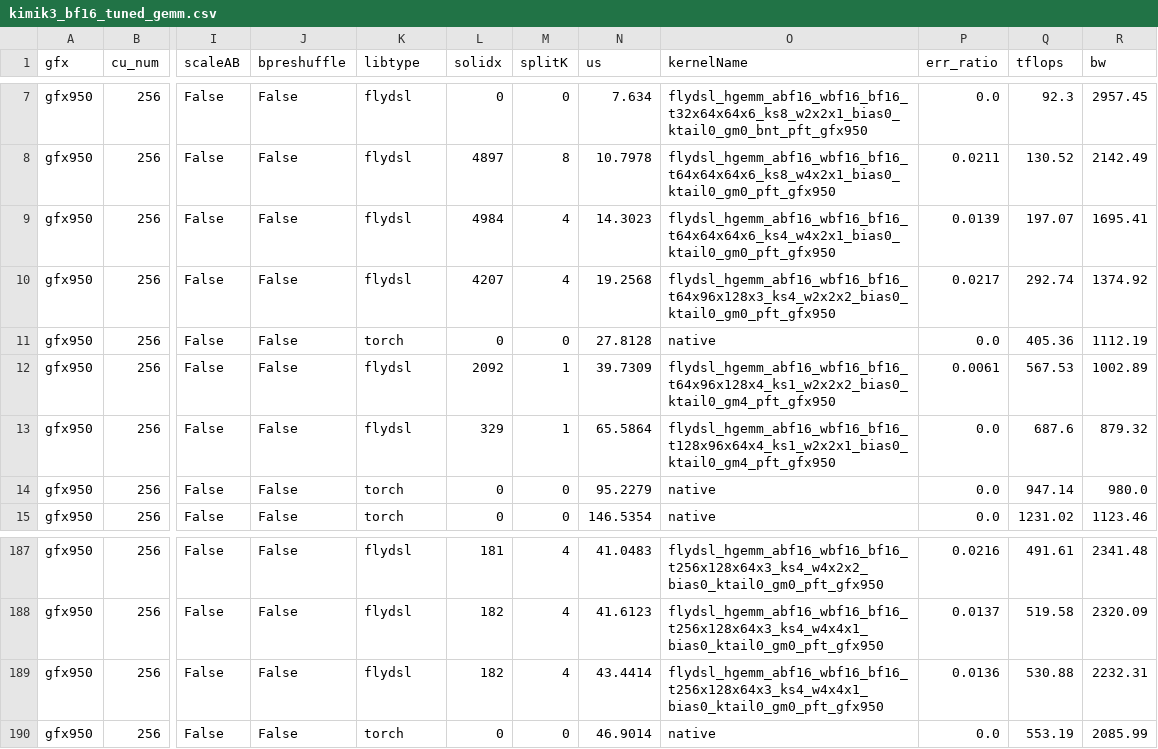
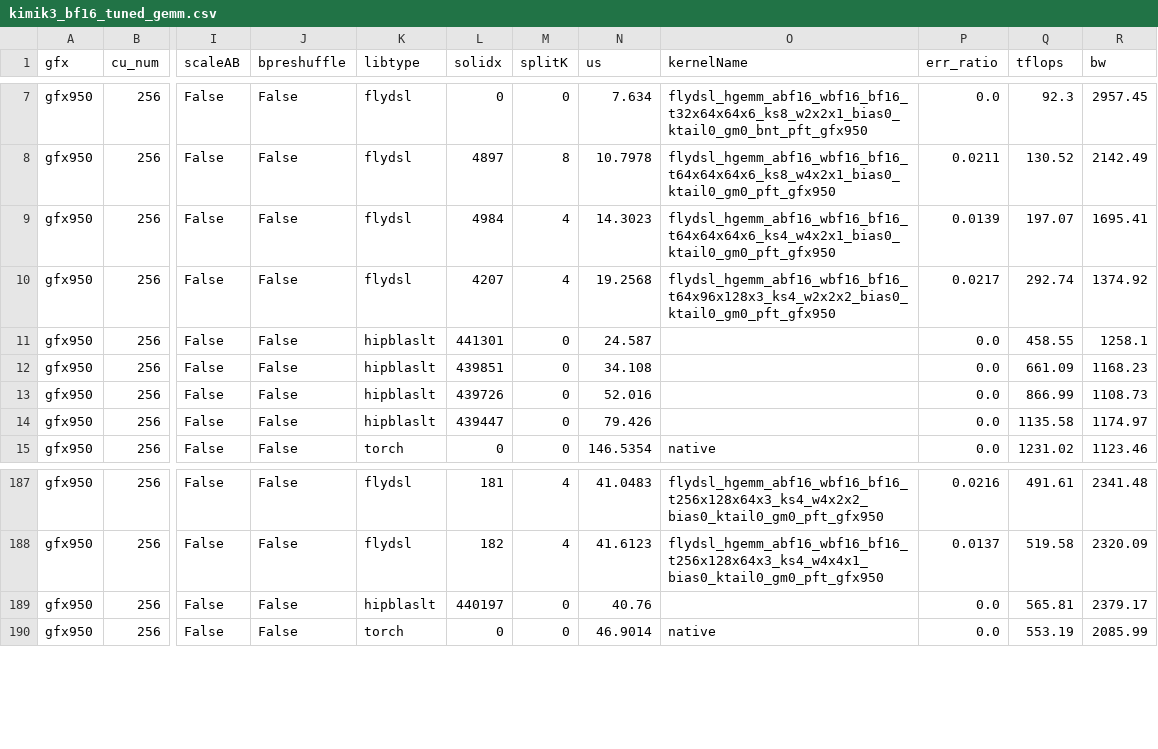
Before and after one commit to whx-sjtu/aiter, a CSV file: aiter/configs/model_configs/kimik3_bf16_tuned_gemm.csv, drawn as a sheet; only a part is shown, gaps mark what is left out; the diff covers the shown part only; the diff names each change by its address in the sheet, - before the commit and + after, or states it on an @@ line.

```diff
--- a/aiter/configs/model_configs/kimik3_bf16_tuned_gemm.csv
+++ b/aiter/configs/model_configs/kimik3_bf16_tuned_gemm.csv
-K11 (libtype): torch
+K11 (libtype): hipblaslt
-L11 (solidx): 0
+L11 (solidx): 441301
-N11 (us): 27.8128
+N11 (us): 24.587
-O11 (kernelName): native
+O11 (kernelName): (empty)
-Q11 (tflops): 405.36
+Q11 (tflops): 458.55
-R11 (bw): 1112.19
+R11 (bw): 1258.1
-K12:K13 (libtype): flydsl
+K12:K13 (libtype): hipblaslt
-L12 (solidx): 2092
+L12 (solidx): 439851
-M12:M13 (splitK): 1
+M12:M13 (splitK): 0
-N12 (us): 39.7309
+N12 (us): 34.108
-O12 (kernelName): flydsl_hgemm_abf16_wbf16_bf16_t64x96x128x4_ks1_w2x2x2_bias0_ktail0_gm4_pft_gfx950
+O12 (kernelName): (empty)
-P12 (err_ratio): 0.0061
+P12 (err_ratio): 0.0
-Q12 (tflops): 567.53
+Q12 (tflops): 661.09
-R12 (bw): 1002.89
+R12 (bw): 1168.23
-L13 (solidx): 329
+L13 (solidx): 439726
-N13 (us): 65.5864
+N13 (us): 52.016
-O13 (kernelName): flydsl_hgemm_abf16_wbf16_bf16_t128x96x64x4_ks1_w2x2x1_bias0_ktail0_gm4_pft_gfx950
+O13 (kernelName): (empty)
-Q13 (tflops): 687.6
+Q13 (tflops): 866.99
-R13 (bw): 879.32
+R13 (bw): 1108.73
-K14 (libtype): torch
+K14 (libtype): hipblaslt
-L14 (solidx): 0
+L14 (solidx): 439447
-N14 (us): 95.2279
+N14 (us): 79.426
-O14 (kernelName): native
+O14 (kernelName): (empty)
-Q14 (tflops): 947.14
+Q14 (tflops): 1135.58
-R14 (bw): 980.0
+R14 (bw): 1174.97
-K189 (libtype): flydsl
+K189 (libtype): hipblaslt
-L189 (solidx): 182
+L189 (solidx): 440197
-M189 (splitK): 4
+M189 (splitK): 0
-N189 (us): 43.4414
+N189 (us): 40.76
-O189 (kernelName): flydsl_hgemm_abf16_wbf16_bf16_t256x128x64x3_ks4_w4x4x1_bias0_ktail0_gm0_pft_gfx950
+O189 (kernelName): (empty)
-P189 (err_ratio): 0.0136
+P189 (err_ratio): 0.0
-Q189 (tflops): 530.88
+Q189 (tflops): 565.81
-R189 (bw): 2232.31
+R189 (bw): 2379.17
```
Also changed, not shown: 143 edited cells elsewhere in this file, 1 other file.
